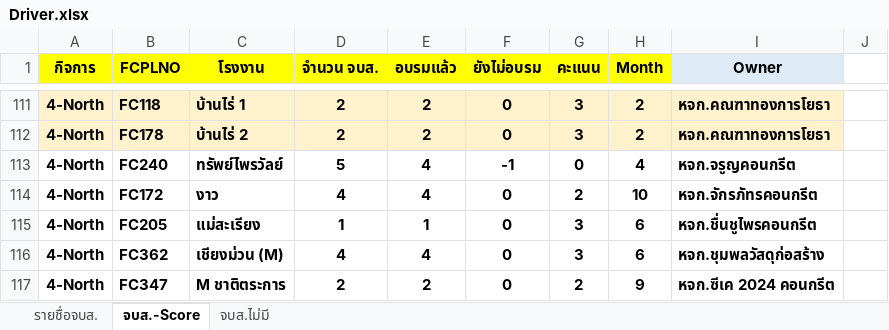
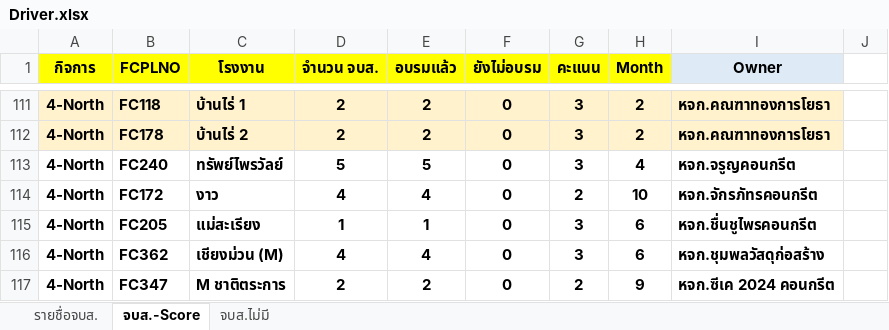
Before and after one commit to prayutp1-debug/newstarrating, an Excel workbook: source-excel/Driver.xlsx, sheet จบส.-Score, drawn as a sheet; only a part is shown, gaps mark what is left out; values as stored, in another font and other column widths than the file's, no borders; conditional formats not drawn; the diff names each change by its address in the sheet, - before the commit and + after, or states it on an @@ line.

```diff
--- a/source-excel/Driver.xlsx (sheet จบส.-Score)
+++ b/source-excel/Driver.xlsx (sheet จบส.-Score)
-E113 (อบรมแล้ว): 4
+E113 (อบรมแล้ว): 5
-F113 (ยังไม่อบรม): -1
+F113 (ยังไม่อบรม): 0
-G113 (คะแนน): 0
+G113 (คะแนน): 3
```
Also changed, not shown: sheet รายชื่อจบส..
